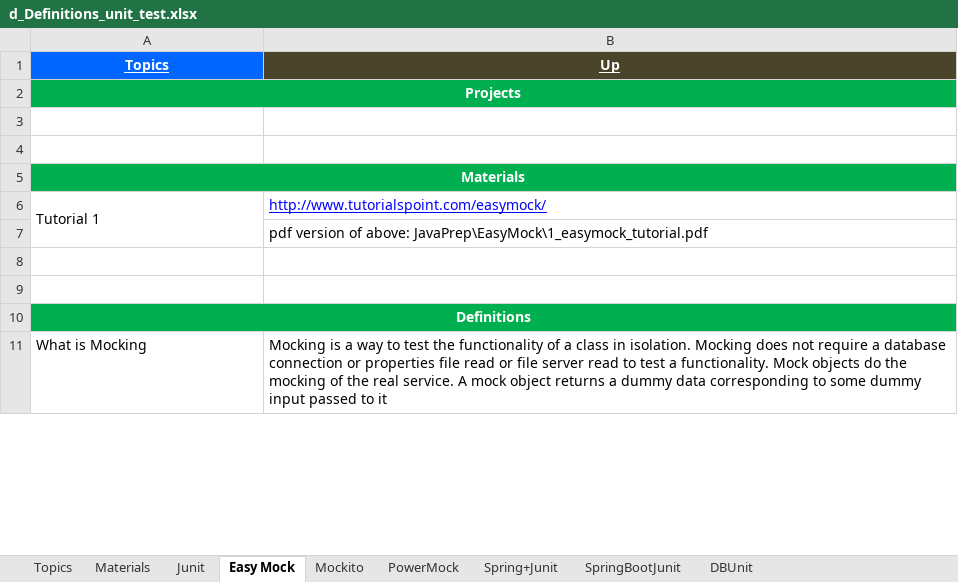
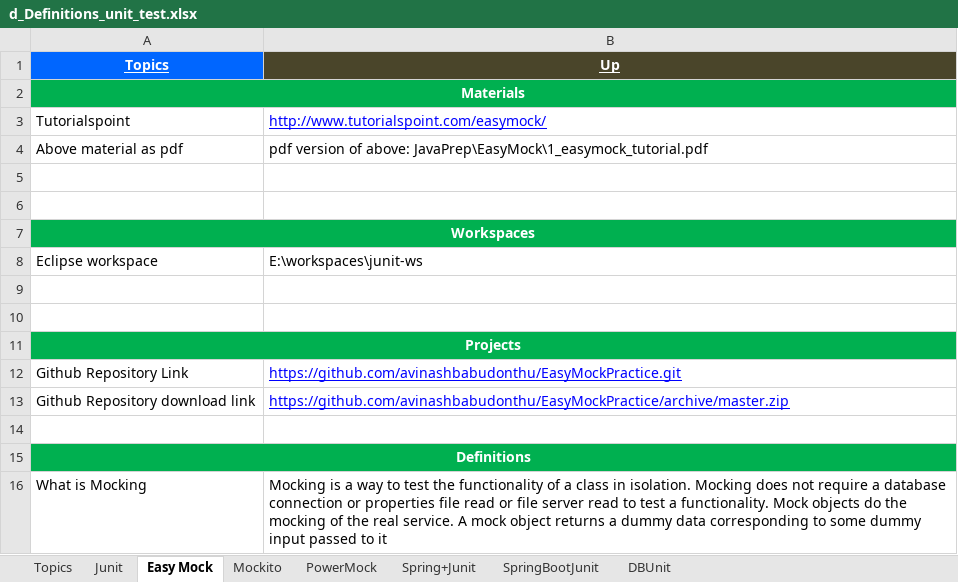
Before and after one commit to GDivya111/images, an Excel workbook: Definitions/d_Definitions_unit_test.xlsx, sheet Easy Mock, drawn as a sheet; only a part is shown; values as stored, in another font and other column widths than the file's, no borders; removed rows and columns are numbered as before the commit, all else as after; the diff names each change by its address in the sheet, - before the commit and + after, or states it on an @@ line.

Commit message:
Easymock Practice

```diff
--- a/Definitions/d_Definitions_unit_test.xlsx (sheet Easy Mock)
+++ b/Definitions/d_Definitions_unit_test.xlsx (sheet Easy Mock)
-sheet tab: Materials
+row 2: Materials
+row 3: Tutorialspoint | http://www.tutorialspoint.com/easymock/
+row 4: Above material as pdf | pdf version of above: JavaPrep\EasyMock\1_easymock_tutorial.pdf
-A7 (Topics): Materials
+A7 (Topics): Workspaces
-row 6: Tutorial 1 | http://www.tutorialspoint.com/easymock/
-row 7:  | pdf version of above: JavaPrep\EasyMock\1_easymock_tutorial.pdf
+row 8: Eclipse workspace | E:\workspaces\junit-ws
+row 10: (empty)
@@ row 2 moved to row 11: Projects @@
+row 12: Github Repository Link | https://github.com/avinashbabudonthu/EasyMockPractice.git
+row 13: Github Repository download link | https://github.com/avinashbabudonthu/EasyMockPractice/archive/master.zip
```
Also changed, not shown: sheet Spring+Junit, sheet Junit, sheet SpringBootJunit, sheet PowerMock, sheet DBUnit, sheet Mockito, 1 more sheet.
